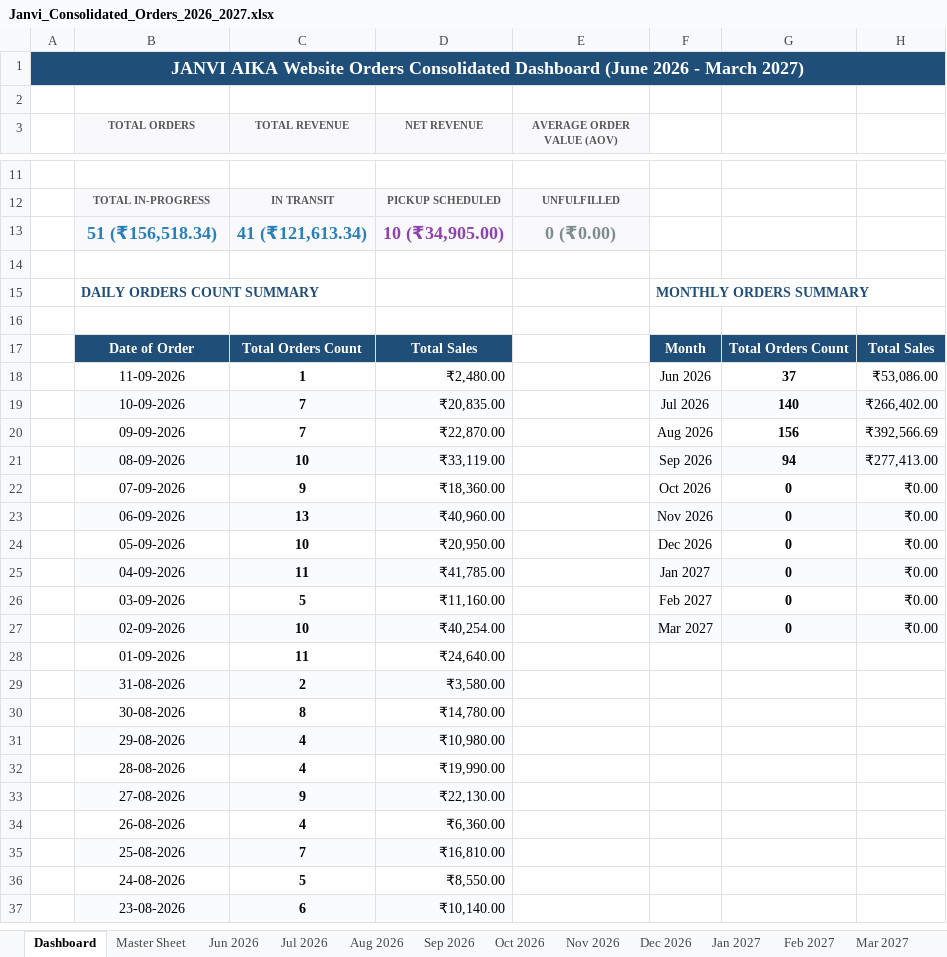
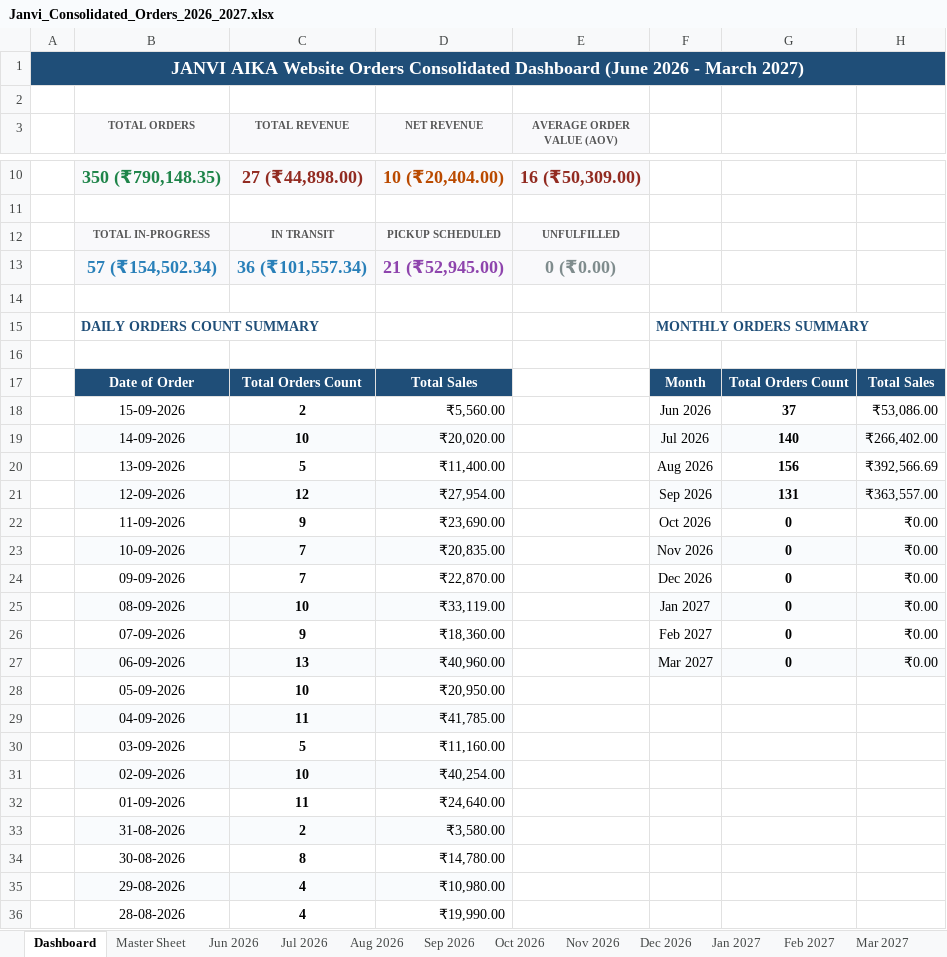
Before and after one commit to nrm-web/JANVI-AIKA-Website-Orders, an Excel workbook: Janvi_Consolidated_Orders_2026_2027.xlsx, sheet Dashboard, drawn as a sheet; only a part is shown, gaps mark what is left out; the shorter side is filled out with more unchanged rows; values as stored, in another font and other column widths than the file's, no borders; addresses are those after the commit; the diff covers the shown part only; the diff names each change by its address in the sheet, - before the commit and + after, or states it on an @@ line.

Commit message:
Auto-update consolidated order data and 4see Magic Dashboard Master file

```diff
--- a/Janvi_Consolidated_Orders_2026_2027.xlsx (sheet Dashboard)
+++ b/Janvi_Consolidated_Orders_2026_2027.xlsx (sheet Dashboard)
+row 10:  | 350 (₹790,148.35) | 27 (₹44,898.00) | 10 (₹20,404.00) | 16 (₹50,309.00)
-B13 (TOTAL ORDERS): 51 (₹156,518.34)
+B13 (TOTAL ORDERS): 57 (₹154,502.34)
-C13 (TOTAL REVENUE): 41 (₹121,613.34)
+C13 (TOTAL REVENUE): 36 (₹101,557.34)
-D13 (NET REVENUE): 10 (₹34,905.00)
+D13 (NET REVENUE): 21 (₹52,945.00)
+row 18:  | 15-09-2026 | 2 | ₹5,560.00 |  | Jun 2026 | 37 | ₹53,086.00
+row 19:  | 14-09-2026 | 10 | ₹20,020.00 |  | Jul 2026 | 140 | ₹266,402.00
+row 20:  | 13-09-2026 | 5 | ₹11,400.00 |  | Aug 2026 | 156 | ₹392,566.69
+row 21:  | 12-09-2026 | 12 | ₹27,954.00 |  | Sep 2026 | 131 | ₹363,557.00
-C22 (TOTAL REVENUE): 1
+C22 (TOTAL REVENUE): 9
-D22 (NET REVENUE): ₹2,480.00
+D22 (NET REVENUE): ₹23,690.00
-F22: Jun 2026
+F22: Oct 2026
-G22: 37
+G22: 0
-H22: ₹53,086.00
+H22: ₹0.00
-F23: Jul 2026
+F23: Nov 2026
-G23: 140
+G23: 0
-H23: ₹266,402.00
+H23: ₹0.00
-F24: Aug 2026
+F24: Dec 2026
-G24: 156
+G24: 0
-H24: ₹392,566.69
+H24: ₹0.00
-F25: Sep 2026
+F25: Jan 2027
-G25: 94
+G25: 0
-H25: ₹277,413.00
+H25: ₹0.00
-F26: Oct 2026
+F26: Feb 2027
-F27: Nov 2026
+F27: Mar 2027
-F28: Dec 2026
+F28: (empty)
-G28:G31: 0
+G28:G31: (empty)
-H28:H31: ₹0.00
+H28:H31: (empty)
-F29: Jan 2027
+F29: (empty)
-F29:H29 fill: #F9FBFD
+F29:H29 fill: none
-F30: Feb 2027
+F30: (empty)
-F31: Mar 2027
+F31: (empty)
-F31:H31 fill: #F9FBFD
+F31:H31 fill: none
```
Also changed, not shown: 2 added rows and 3 removed rows elsewhere in this sheet, sheet Master Sheet, sheet Sep 2026, sheet Aug 2026, Janvi_4see_Magic_Dashboard_Master.xlsx, 1 other file.
